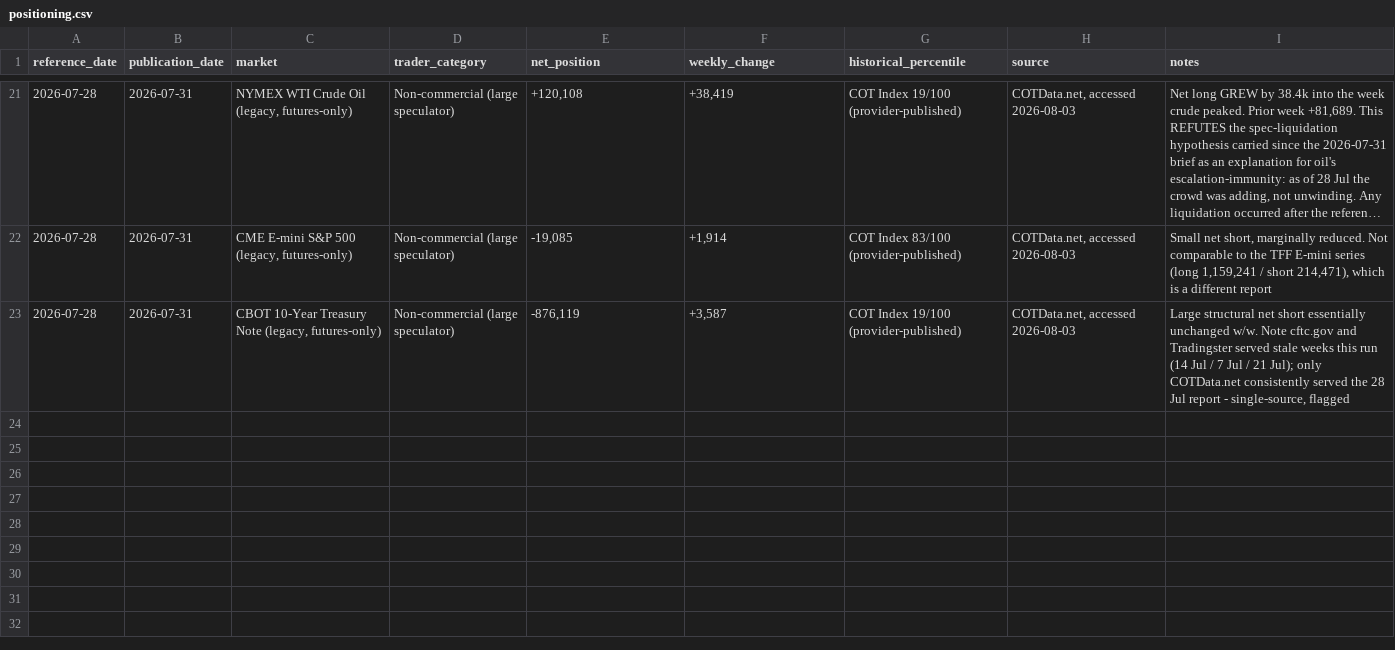
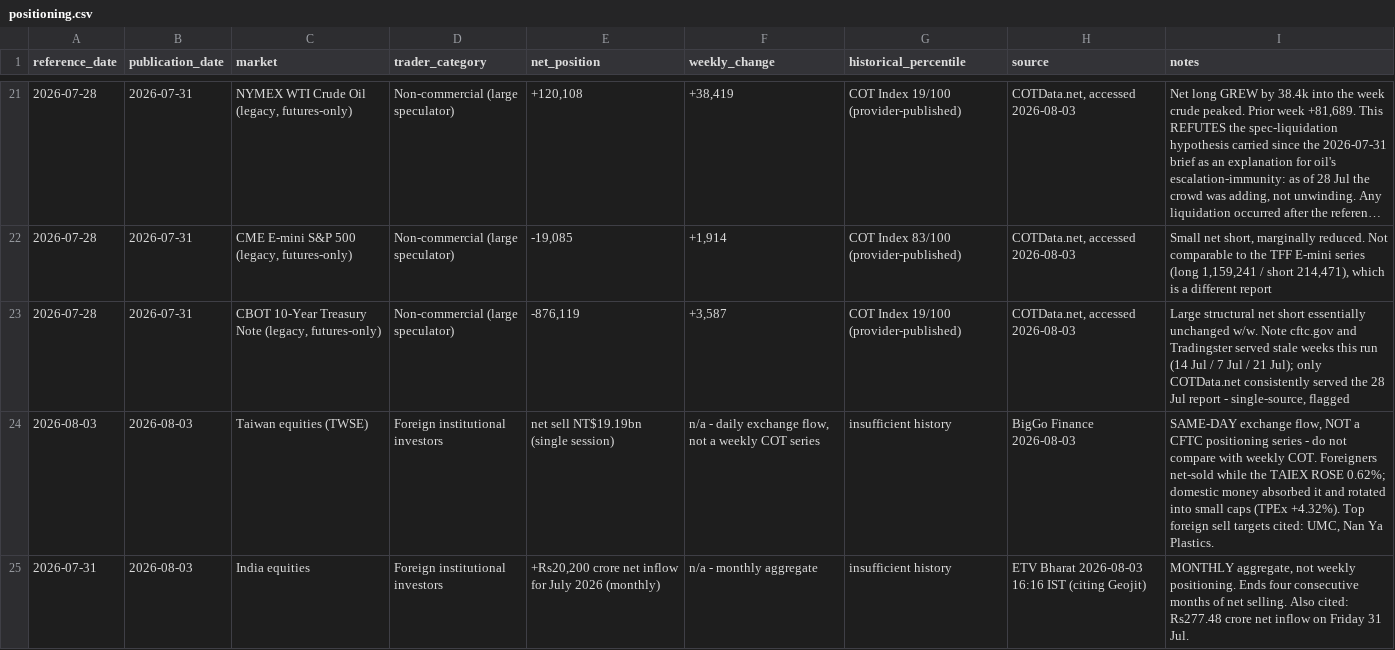
Before and after one commit to triunai/iris-lite, a CSV file: trackers/positioning.csv, drawn as a sheet; only a part is shown, gaps mark what is left out; long unchanged cells end in ….

```diff
--- a/trackers/positioning.csv
+++ b/trackers/positioning.csv
@@ -23 +23,3 @@ reference_date,publication_date,market,trader_category,net_position,weekly_chang
 2026-07-28,2026-07-31,"CBOT 10-Year Treasury Note (legacy, futures-only)",Non-commercial (large speculator),"-876,119","+3,587",COT Index 19/100 (provider-published),"COTData.net, accessed 2026-08-03","Large structural net short essentially unchanged w/w. Note cftc.gov and Tradingster served stale weeks this run (14 Jul / 7 Jul / 21 Jul); only COTData.net consistently served the 28 Jul report - single-source, flagged"
+2026-08-03,2026-08-03,Taiwan equities (TWSE),Foreign institutional investors,net sell NT$19.19bn (single session),"n/a - daily exchange flow, not a weekly COT series",insufficient history,BigGo Finance 2026-08-03,"SAME-DAY exchange flow, NOT a CFTC positioning series - do not compare with weekly COT. Foreigners net-sold while the TAIEX ROSE 0.62%; domestic money absorbed it and rotated into small caps (TPEx +4.32%). Top foreign sell targets cited: UMC, Nan Ya Plastics."
+2026-07-31,2026-08-03,India equities,Foreign institutional investors,"+Rs20,200 crore net inflow for July 2026 (monthly)",n/a - monthly aggregate,insufficient history,ETV Bharat 2026-08-03 16:16 IST (citing Geojit),"MONTHLY aggregate, not weekly positioning. Ends four consecutive months of net selling. Also cited: Rs277.48 crore net inflow on Friday 31 Jul."
```
Also changed, not shown: trackers/economic-releases.csv, trackers/geopolitical-tracker.csv, 32 other files.
